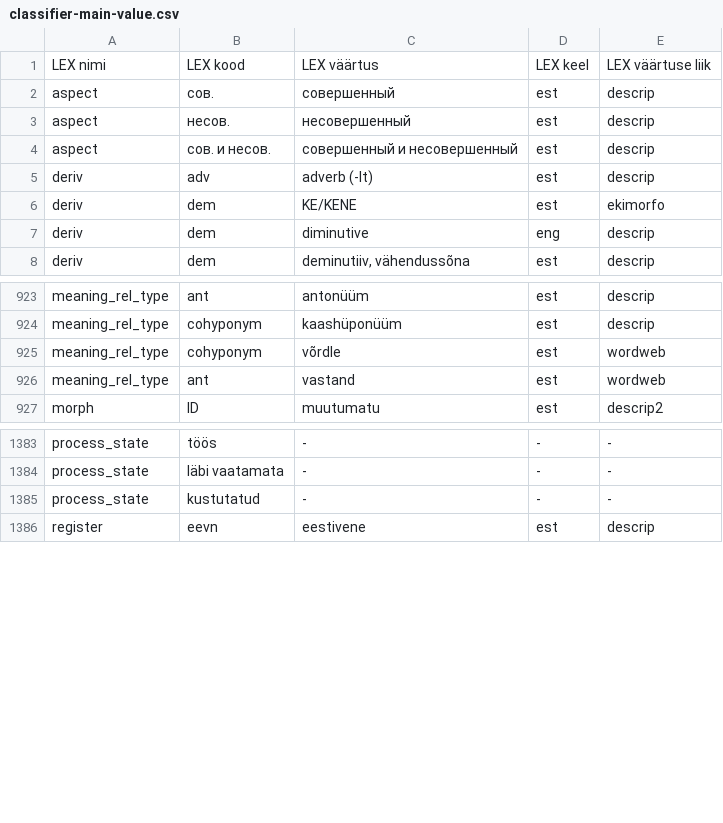
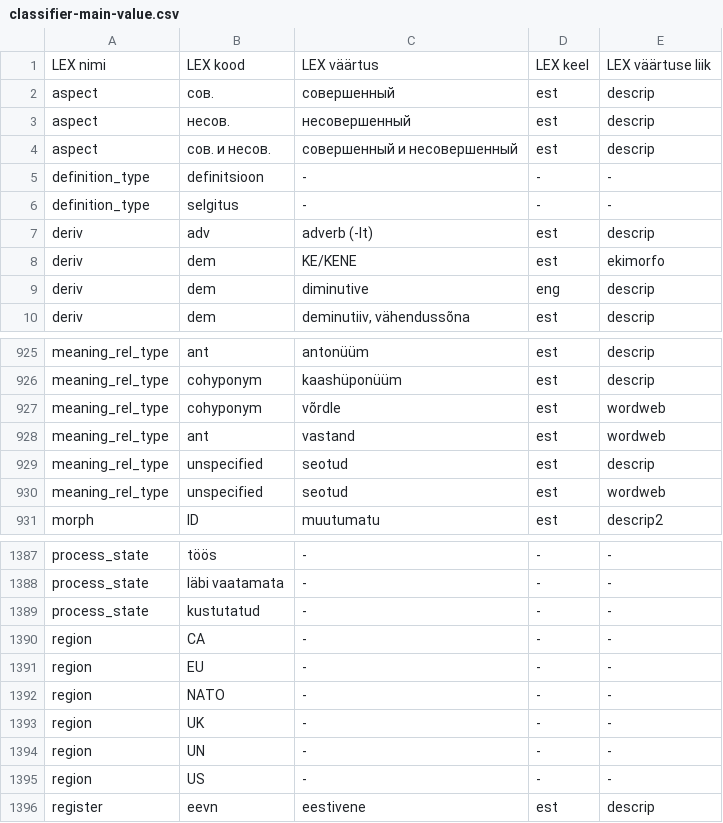
Before and after one commit to keeleinstituut/ekilex, a CSV file: ekilex-etl/fileresources/csv/classifier-main-value.csv, drawn as a sheet; only a part is shown, gaps mark what is left out; the diff names each change by its address in the sheet, - before the commit and + after, or states it on an @@ line.

Commit message:
region, definition_type and meaning_rel_type classifiers

```diff
--- a/ekilex-etl/fileresources/csv/classifier-main-value.csv
+++ b/ekilex-etl/fileresources/csv/classifier-main-value.csv
+row 5: definition_type | definitsioon | - | - | -
+row 6: definition_type | selgitus | - | - | -
+row 929: meaning_rel_type | unspecified | seotud | est | descrip
+row 930: meaning_rel_type | unspecified | seotud | est | wordweb
+row 1390: region | CA | - | - | -
+row 1391: region | EU | - | - | -
+row 1392: region | NATO | - | - | -
+row 1393: region | UK | - | - | -
+row 1394: region | UN | - | - | -
+row 1395: region | US | - | - | -
```
Also changed, not shown: ekilex-etl/fileresources/csv/classifier-main-map.csv.
